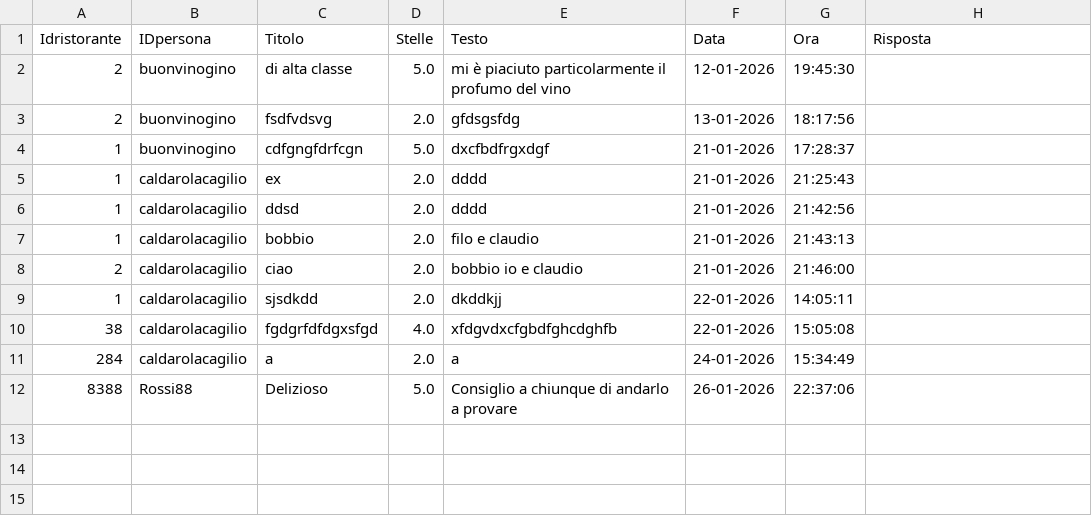
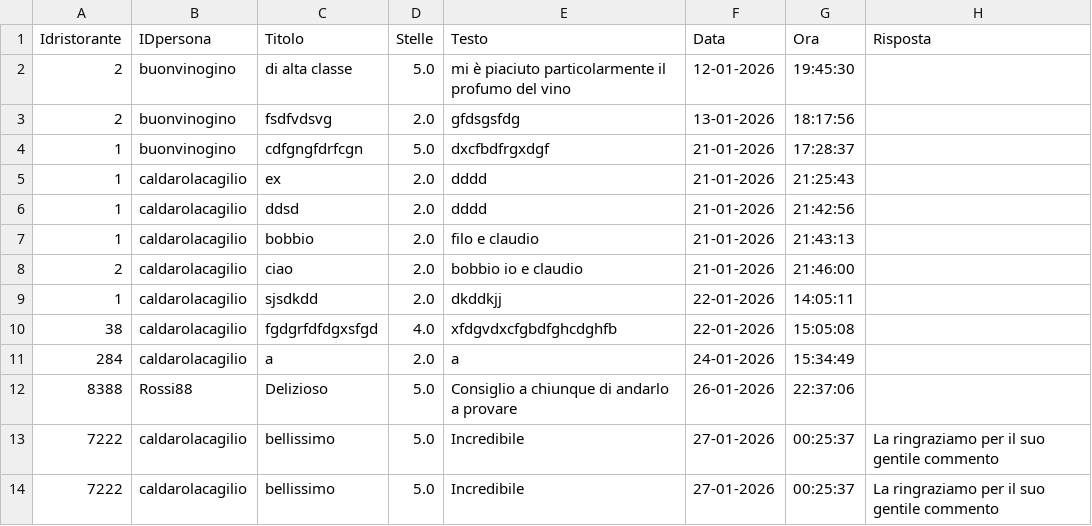
Before and after one commit to ClaudioerB/theknife, a CSV file: src/main/java/com/mycompany/theknife/data/recensioni.CSV, drawn as a sheet; the diff names each change by its address in the sheet, - before the commit and + after, or states it on an @@ line.

```diff
--- a/src/main/java/com/mycompany/theknife/data/recensioni.CSV
+++ b/src/main/java/com/mycompany/theknife/data/recensioni.CSV
+row 13: 7222 | caldarolacagilio | bellissimo | 5.0 | Incredibile | 27-01-2026 | 00:25:37 | La ringraziamo per il suo gentile commento
+row 14: 7222 | caldarolacagilio | bellissimo | 5.0 | Incredibile | 27-01-2026 | 00:25:37 | La ringraziamo per il suo gentile commento
```
Also changed, not shown: 12 other files.
